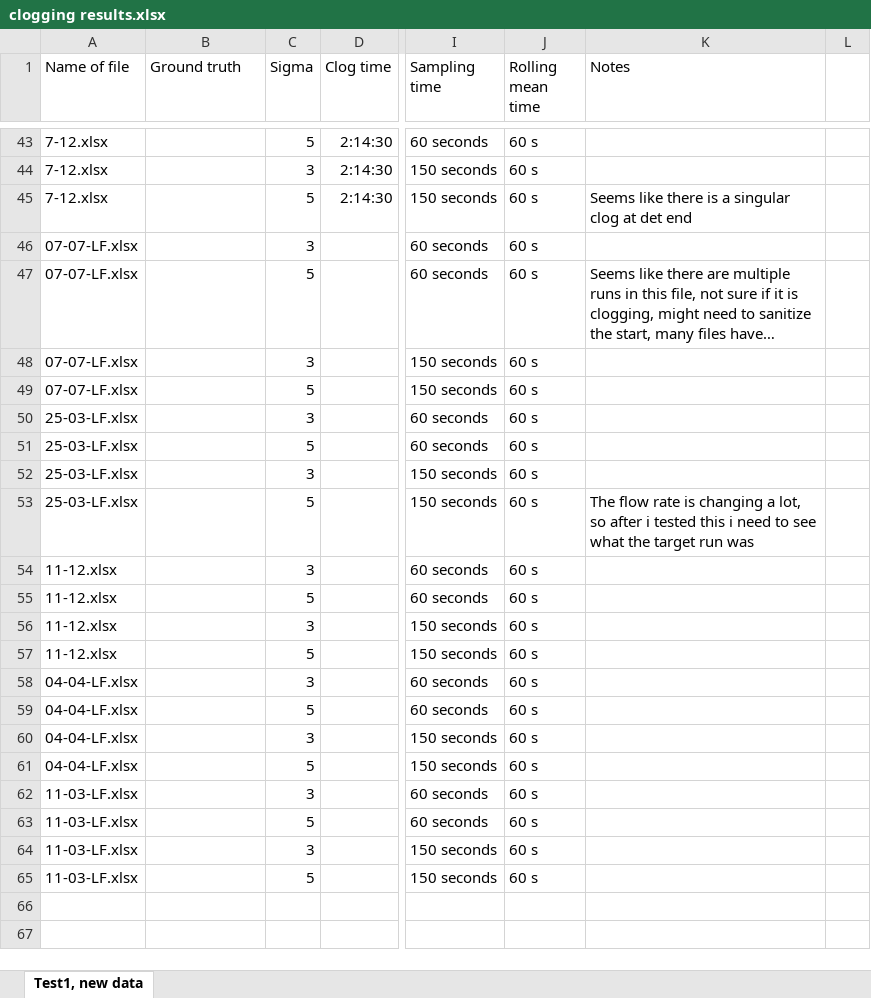
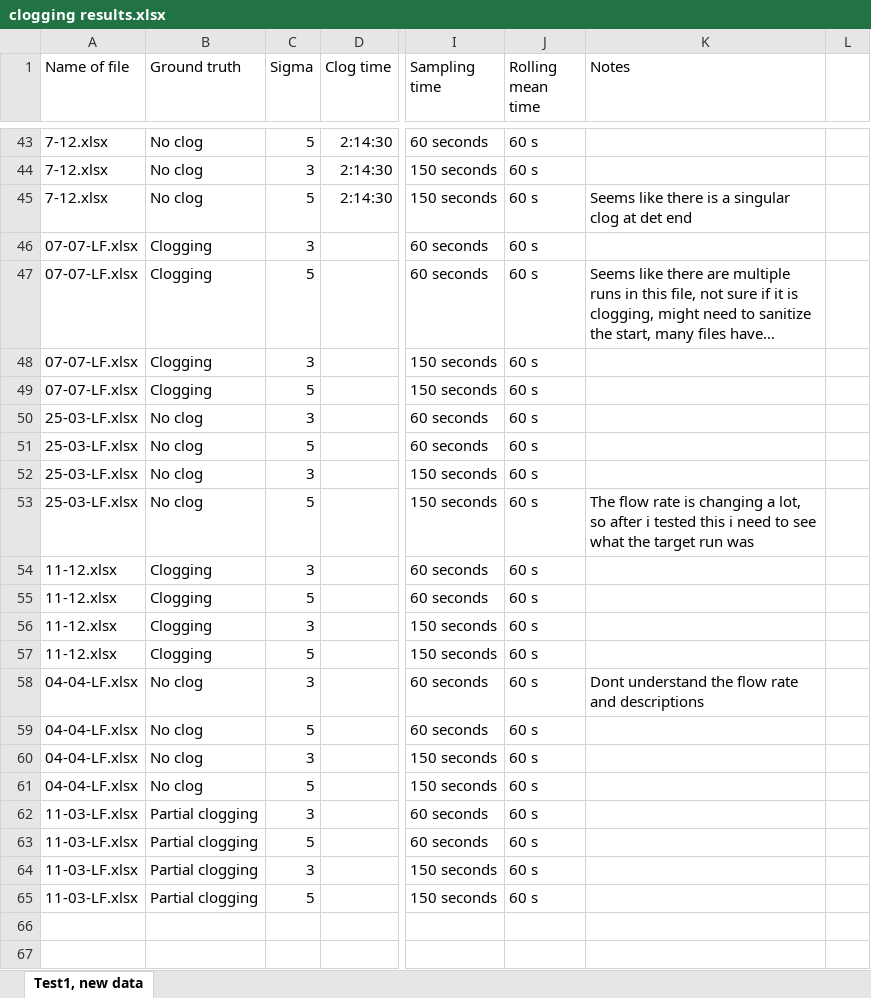
Before and after one commit to CBKarlsen/MasterFullstack, an Excel workbook: data/clogging results.xlsx, sheet Test1, new data, drawn as a sheet; only a part is shown, gaps mark what is left out; long unchanged cells end in …; values as stored, in another font and other column widths than the file's, no borders; charts and pictures not drawn; the diff covers the shown part only; the diff names each change by its address in the sheet, - before the commit and + after, or states it on an @@ line.

```diff
--- a/data/clogging results.xlsx (sheet Test1, new data)
+++ b/data/clogging results.xlsx (sheet Test1, new data)
-B43:B45 (Ground truth): (empty)
+B43:B45 (Ground truth): No clog
-B46:B49 (Ground truth): (empty)
+B46:B49 (Ground truth): Clogging
-B50:B53 (Ground truth): (empty)
+B50:B53 (Ground truth): No clog
-B54:B57 (Ground truth): (empty)
+B54:B57 (Ground truth): Clogging
-B58:B61 (Ground truth): (empty)
+B58:B61 (Ground truth): No clog
-K58 (Notes): (empty)
+K58 (Notes): Dont understand the flow rate and descriptions
-B62:B65 (Ground truth): (empty)
+B62:B65 (Ground truth): Partial clogging
```
Also changed, not shown: 31 edited cells and cell formats elsewhere in this sheet, 11 other files.
